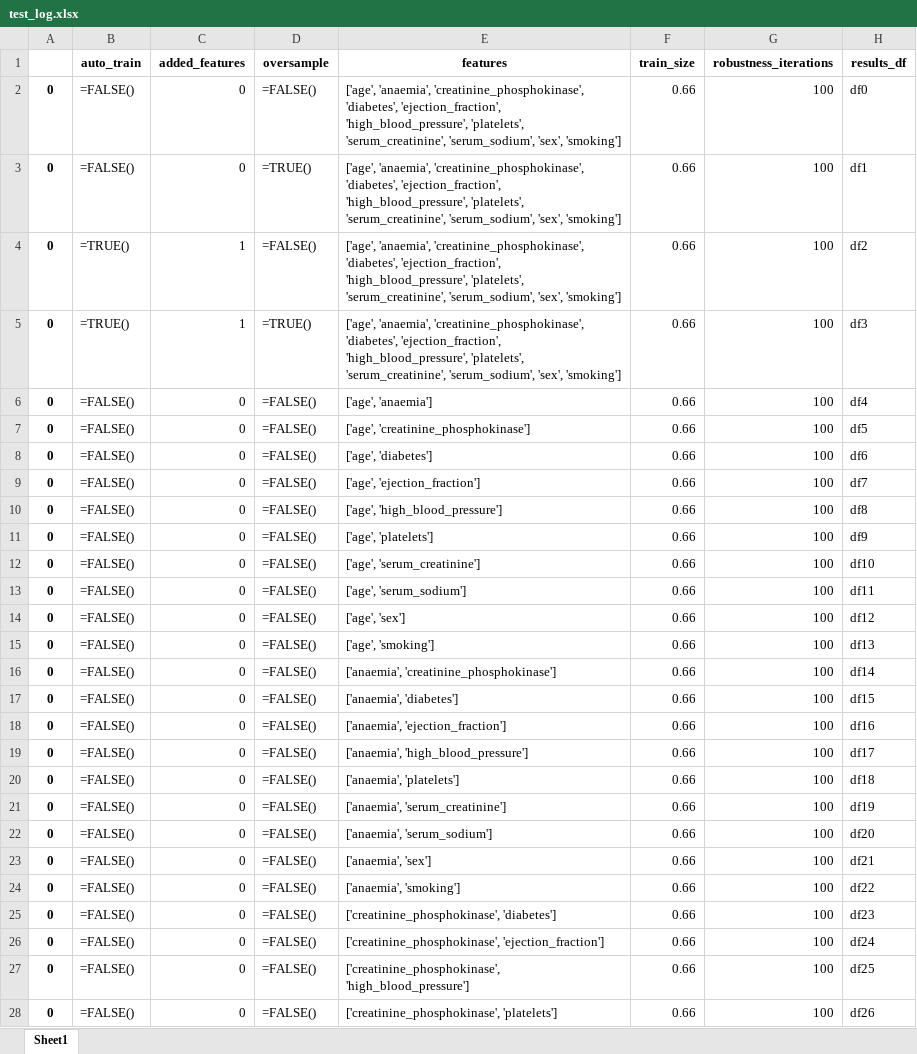
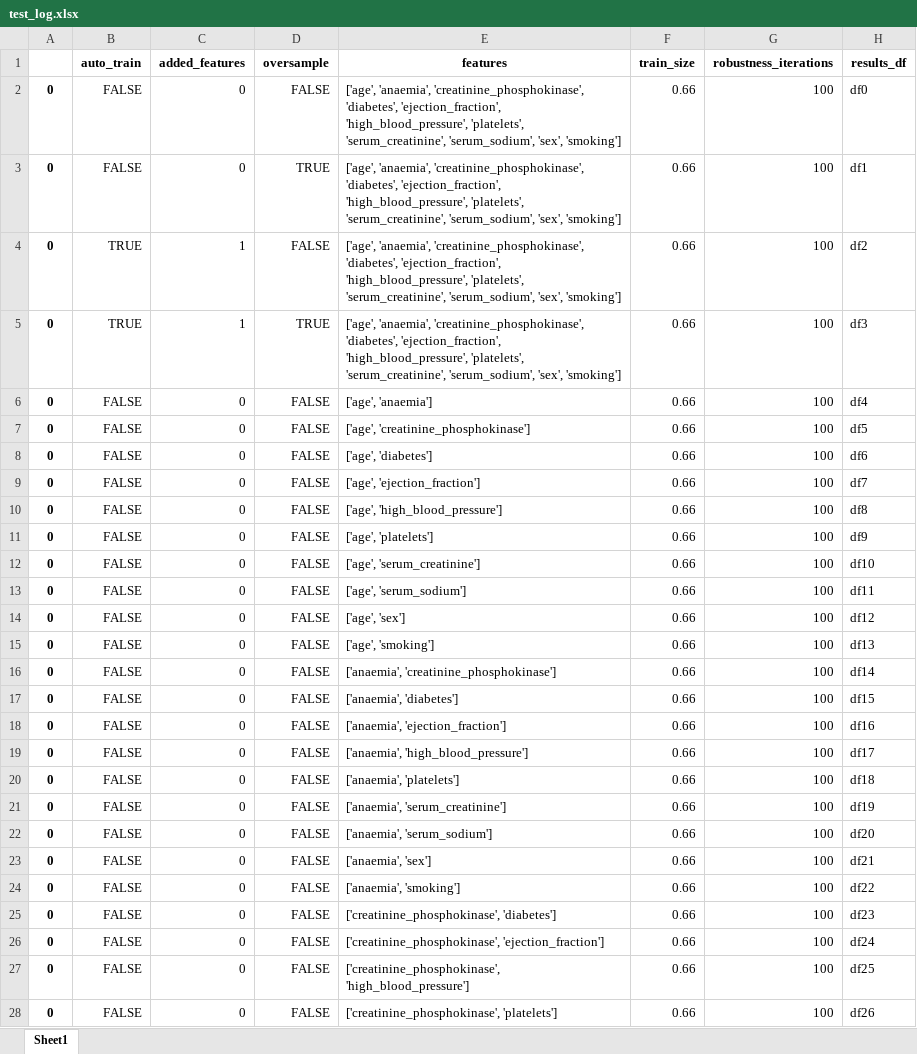
Before and after one commit to demetriomagatti/machine_learning_playground, an Excel workbook: heart_failure/results/df/test_log.xlsx, sheet Sheet1, drawn as a sheet; only a part is shown; values as stored, in another font and other column widths than the file's, no borders; formulas without a stored value are shown as written; the diff covers the shown part only; the diff names each change by its address in the sheet, - before the commit and + after, or states it on an @@ line.

```diff
--- a/heart_failure/results/df/test_log.xlsx (sheet Sheet1)
+++ b/heart_failure/results/df/test_log.xlsx (sheet Sheet1)
-B2:B3 (auto_train): =FALSE()
+B2:B3 (auto_train): FALSE
-D2 (oversample): =FALSE()
+D2 (oversample): FALSE
-D3 (oversample): =TRUE()
+D3 (oversample): TRUE
-B4:B5 (auto_train): =TRUE()
+B4:B5 (auto_train): TRUE
-D4 (oversample): =FALSE()
+D4 (oversample): FALSE
-D5 (oversample): =TRUE()
+D5 (oversample): TRUE
-B6:B28 (auto_train): =FALSE()
+B6:B28 (auto_train): FALSE
-D6:D28 (oversample): =FALSE()
+D6:D28 (oversample): FALSE
```
Also changed, not shown: 394 edited cells and cell formats elsewhere in this sheet, 1 other file.
